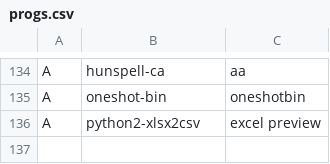
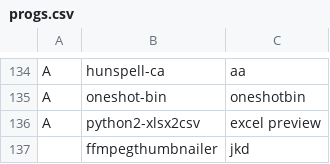
Before and after one commit to bsodloverlinuxsetup/LARBS, a CSV file: progs.csv, drawn as a sheet; only a part is shown, gaps mark what is left out; the diff names each change by its address in the sheet, - before the commit and + after, or states it on an @@ line.

Commit message:
jaj

```diff
--- a/progs.csv
+++ b/progs.csv
+row 137:  | ffmpegthumbnailer | jkd
```
